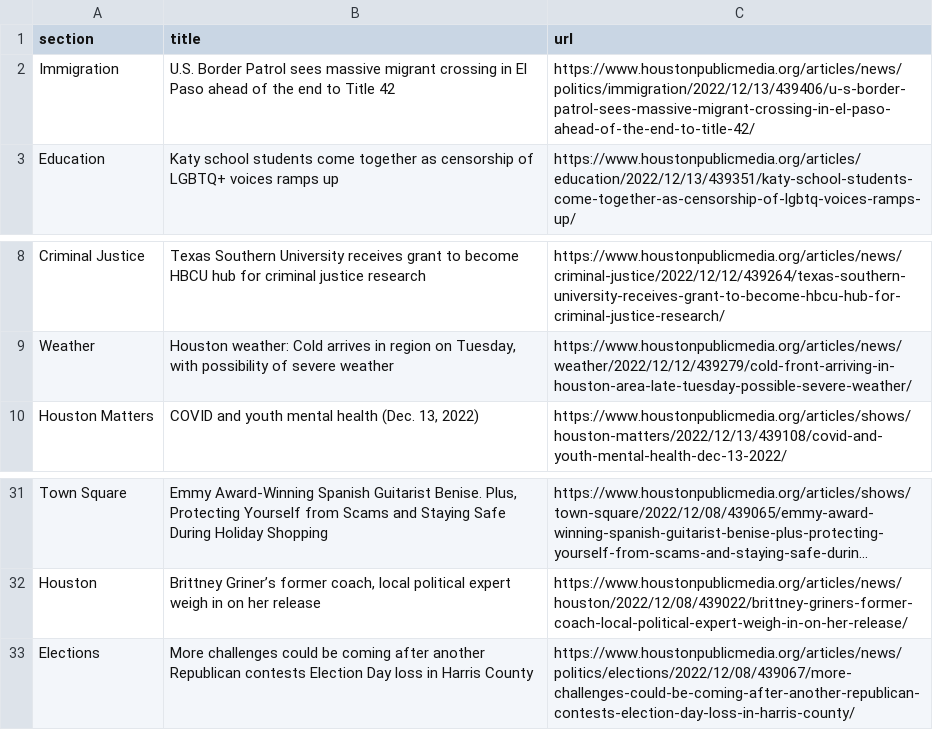
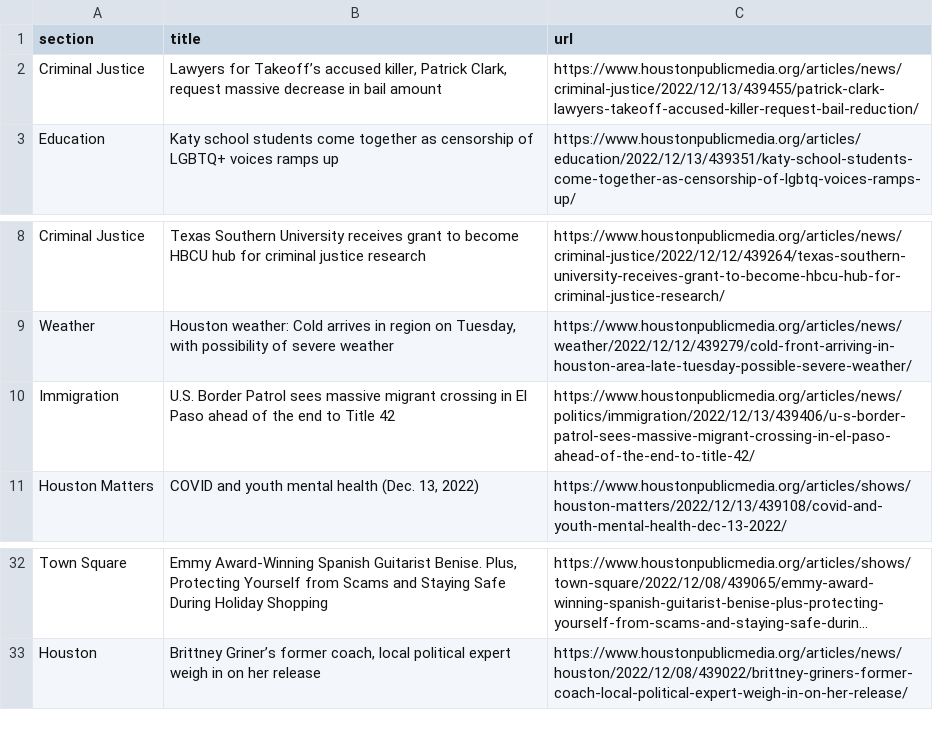
Before and after one commit to js5966/auto_run, a CSV file: npr.csv, drawn as a sheet; only a part is shown, gaps mark what is left out; long unchanged cells end in …; removed rows and columns are numbered as before the commit, all else as after; the diff names each change by its address in the sheet, - before the commit and + after, or states it on an @@ line.

```diff
--- a/npr.csv
+++ b/npr.csv
+row 2: Criminal Justice | Lawyers for Takeoff’s accused killer, Patrick Clark, request massive decrease in bail amount | https://www.houstonpublicmedia.org/articles/news/criminal-justice/2022/12/13/439455/patrick-clark-lawyers-takeoff-accused-killer-request-bail-reduction/
@@ row 2 moved to row 10: Immigration @@
-row 33: Elections | More challenges could be coming after another Republican contests Election Day loss in Harris County | https://www.houstonpublicmedia.org/articles/news/politics/elections/2022/12/08/439067/more-challenges-could-be-coming-after-another-republican-contests-election-day-loss-in-harris-county/
```
